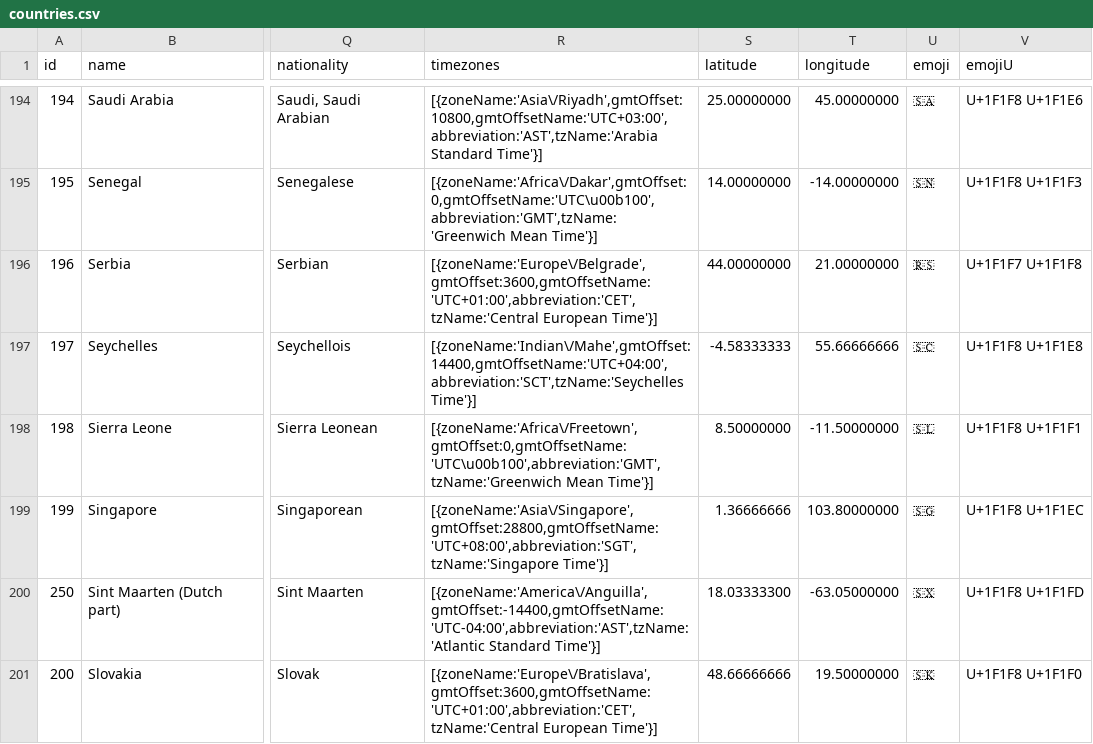
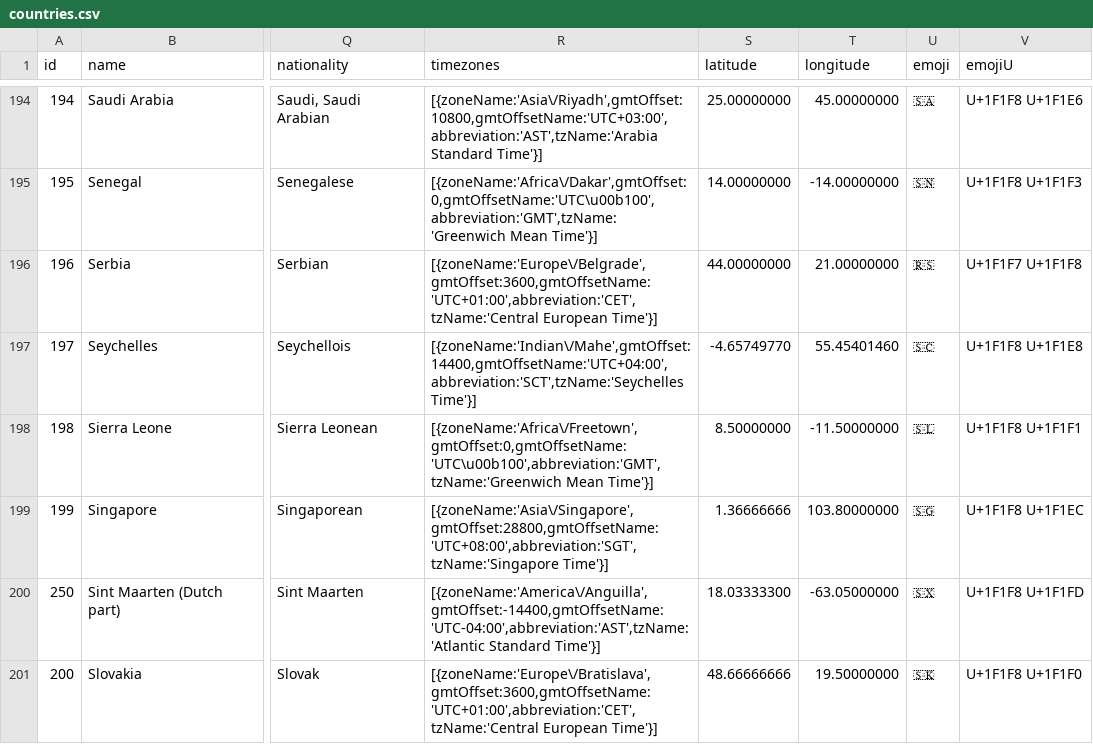
Before and after one commit to dr5hn/countries-states-cities-database, a CSV file: csv/countries.csv, drawn as a sheet; only a part is shown, gaps mark what is left out; the diff names each change by its address in the sheet, - before the commit and + after, or states it on an @@ line.

Commit message:
📦 Export database formats - 08th Aug 2025
✅ All export formats completed successfully:
- JSON/XML/YAML/CSV: Structured data exports
- MySQL/PostgreSQL: SQL dump exports
- SQLite/DuckDB: Database file exports
- SQL Server/MongoDB: Alternative format exports

📊 Total records: 250 countries, 5128 states, 151233 cities

Signed-off-by: Darshan Gada <gadadarshan@gmail.com>

```diff
--- a/csv/countries.csv
+++ b/csv/countries.csv
-S197 (latitude): -4.58333333
+S197 (latitude): -4.65749770
-T197 (longitude): 55.66666666
+T197 (longitude): 55.45401460
```
Also changed, not shown: 40 other files.
